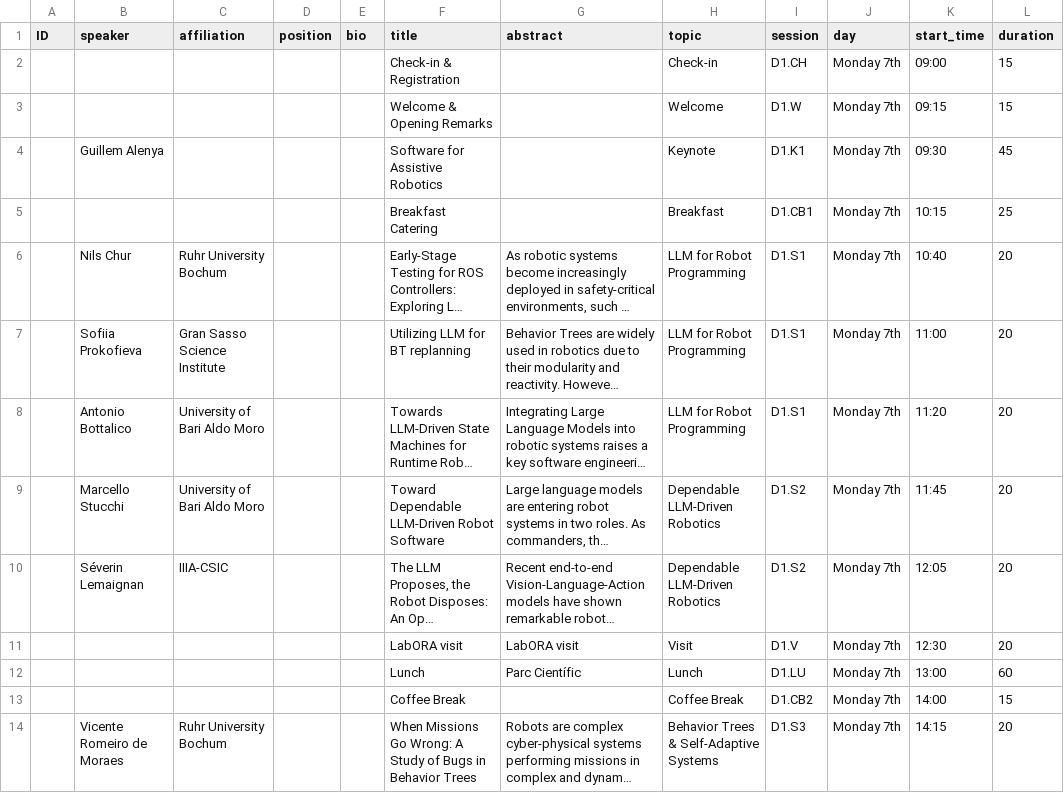
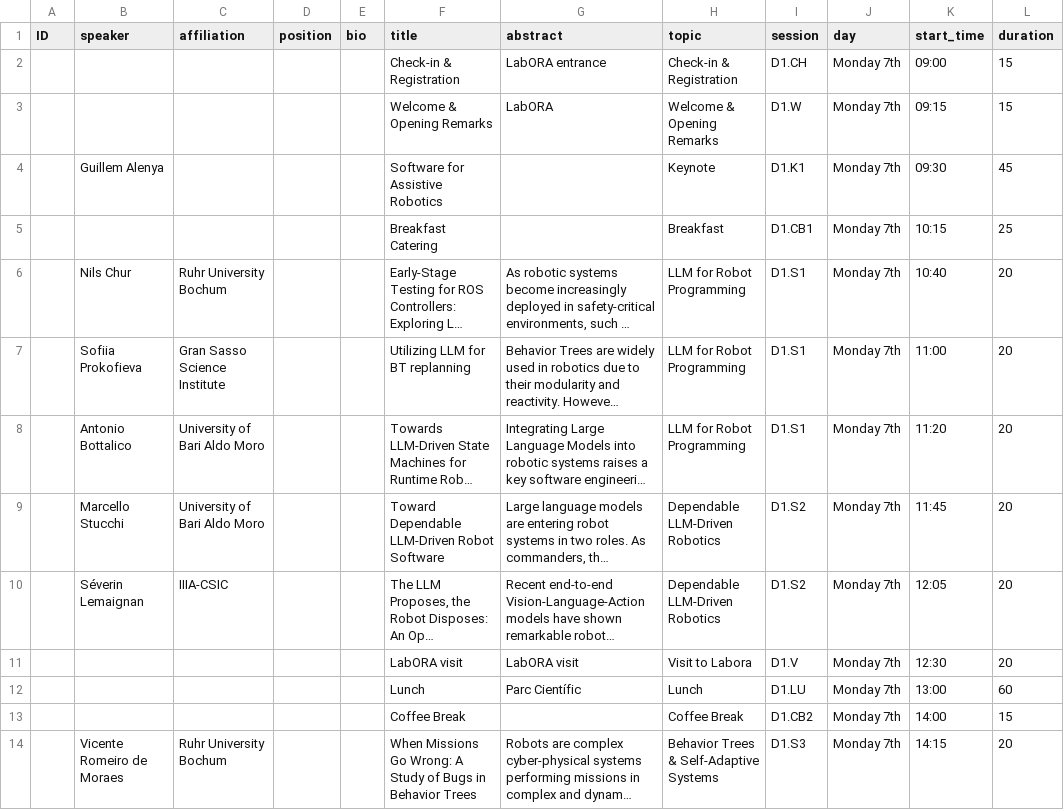
Before and after one commit to rsemeeting/rse2026, a CSV file: _data/program/program_rse26.csv, drawn as a sheet; only a part is shown; long unchanged cells end in …; the diff names each change by its address in the sheet, - before the commit and + after, or states it on an @@ line.

Commit message:
Update program schedule with location details

```diff
--- a/_data/program/program_rse26.csv
+++ b/_data/program/program_rse26.csv
-G2 (abstract): (empty)
+G2 (abstract): LabORA entrance
-H2 (topic): Check-in
+H2 (topic): Check-in & Registration
-G3 (abstract): (empty)
+G3 (abstract): LabORA
-H3 (topic): Welcome
+H3 (topic): Welcome & Opening Remarks
-H11 (topic): Visit
+H11 (topic): Visit to Labora
```
